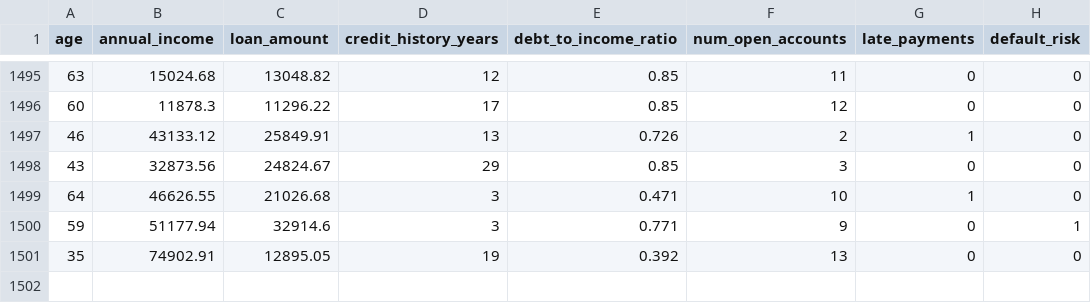
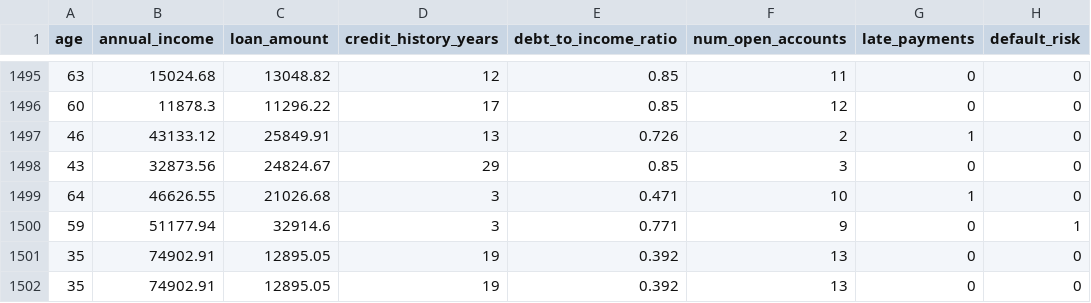
Before and after one commit to mayarakriche4tar/mlops-credit-scoring, a CSV file: data/credit_scoring.csv, drawn as a sheet; only a part is shown, gaps mark what is left out.

Commit message:
MAJ donnees finalee: ajout d'un client

```diff
--- a/data/credit_scoring.csv
+++ b/data/credit_scoring.csv
@@ -1501 +1501,2 @@ age,annual_income,loan_amount,credit_history_years,debt_to_income_ratio,num_open
 35,74902.91,12895.05,19,0.392,13,0,0
+35,74902.91,12895.05,19,0.392,13,0,0
```
